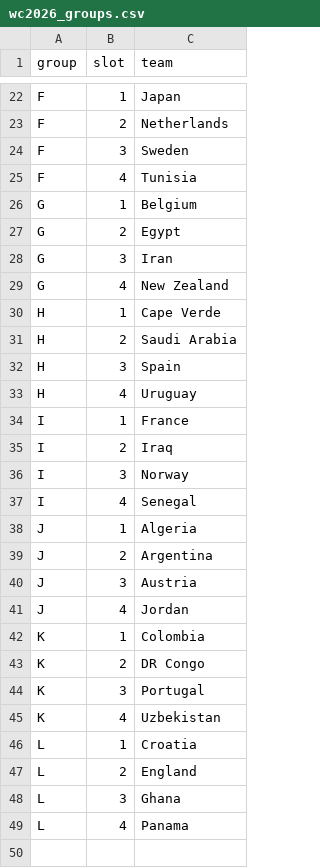
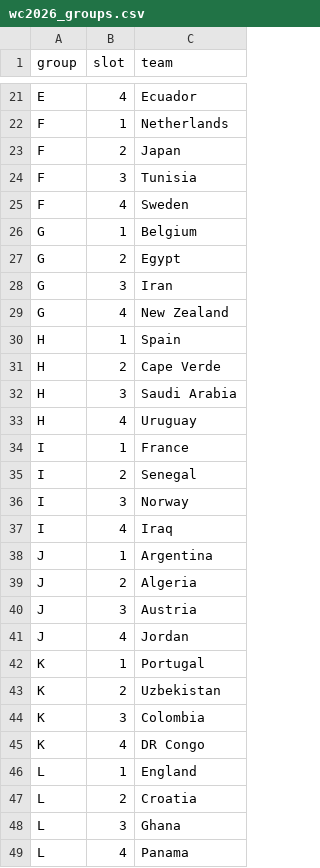
Before and after one commit to ryyant/world-cup-predictor, a CSV file: data/raw/wc2026_groups.csv, drawn as a sheet; only a part is shown, gaps mark what is left out; removed rows and columns are numbered as before the commit, all else as after; the diff covers the shown part only; the diff names each change by its address in the sheet, - before the commit and + after, or states it on an @@ line.

```diff
--- a/data/raw/wc2026_groups.csv
+++ b/data/raw/wc2026_groups.csv
-row 22: F | 1 | Japan
+row 21: E | 4 | Ecuador
-B22 (slot): 2
+B22 (slot): 1
-row 24: F | 3 | Sweden
+row 23: F | 2 | Japan
-B24 (slot): 4
+B24 (slot): 3
+row 25: F | 4 | Sweden
+row 30: H | 1 | Spain
-B31 (slot): 1
+B31 (slot): 2
-B32 (slot): 2
+B32 (slot): 3
-row 32: H | 3 | Spain
-C35 (team): Iraq
+C35 (team): Senegal
-C37 (team): Senegal
+C37 (team): Iraq
-row 38: J | 1 | Algeria
-B38 (slot): 2
+B38 (slot): 1
+row 39: J | 2 | Algeria
-row 42: K | 1 | Colombia
-row 43: K | 2 | DR Congo
-B42 (slot): 3
+B42 (slot): 1
-B43 (slot): 4
+B43 (slot): 2
-row 46: L | 1 | Croatia
+row 44: K | 3 | Colombia
+row 45: K | 4 | DR Congo
-B46 (slot): 2
+B46 (slot): 1
+row 47: L | 2 | Croatia
```
Also changed, not shown: 5 added rows, 6 removed rows and 10 edited cells elsewhere in this file, data/raw/teams.csv, 12 other files.
